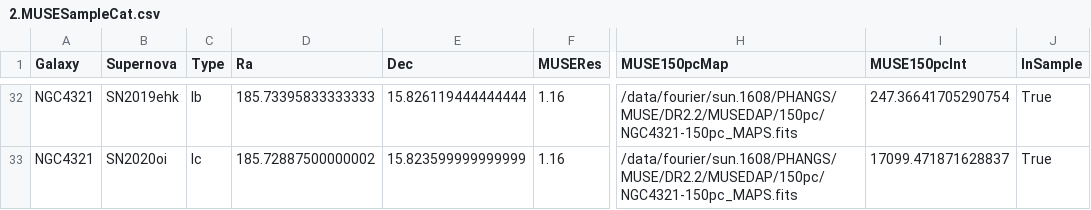
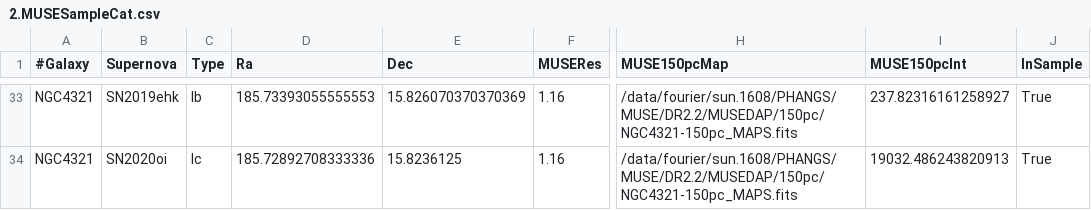
Before and after one commit to NessMayker/SNeHa, a CSV file: Data/2.MUSESampleCat.csv, drawn as a sheet; only a part is shown, gaps mark what is left out; addresses are those after the commit; the diff covers the shown part only; the diff names each change by its address in the sheet, - before the commit and + after, or states it on an @@ line.

```diff
--- a/Data/2.MUSESampleCat.csv
+++ b/Data/2.MUSESampleCat.csv
-A1: Galaxy
+A1: #Galaxy
-D33 (Ra): 185.73395833333333
+D33 (Ra): 185.73393055555553
-E33 (Dec): 15.826119444444444
+E33 (Dec): 15.826070370370369
-I33 (MUSE150pcInt): 247.36641705290754
+I33 (MUSE150pcInt): 237.82316161258927
-D34 (Ra): 185.72887500000002
+D34 (Ra): 185.72892708333336
-E34 (Dec): 15.823599999999999
+E34 (Dec): 15.8236125
-I34 (MUSE150pcInt): 17099.471871628837
+I34 (MUSE150pcInt): 19032.486243820913
```
Also changed, not shown: 1 added row and 63 edited cells elsewhere in this file, Data/2.MUSEMasterCat.csv, 14 other files.
